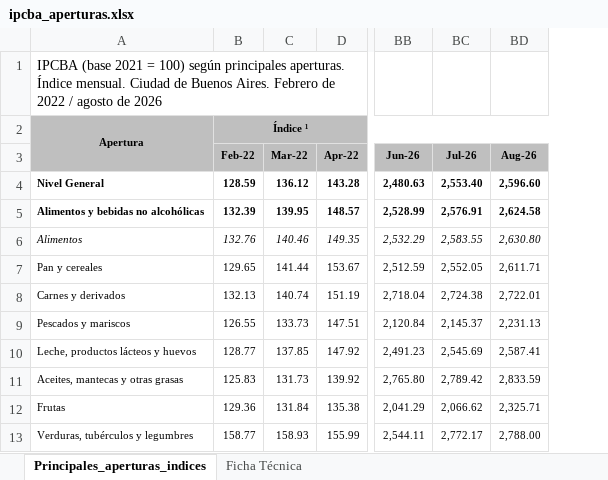
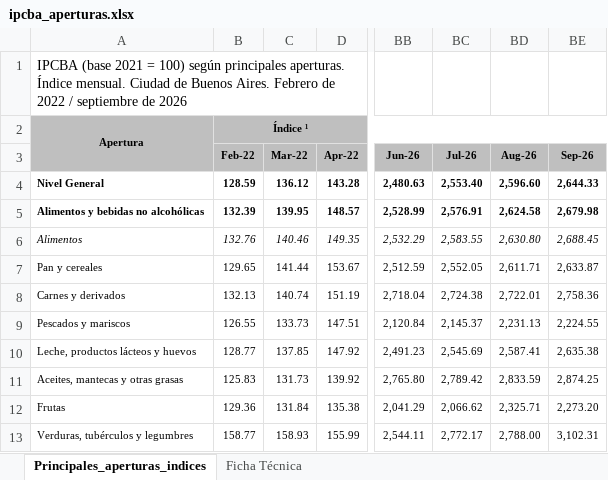
Before and after one commit to cepoes100b/CEPOES, an Excel workbook: idecba/ipcba_aperturas.xlsx, sheet Principales_aperturas_indices, drawn as a sheet; only a part is shown, gaps mark what is left out; values as stored, in another font and other column widths than the file's, no borders; the diff names each change by its address in the sheet, - before the commit and + after, or states it on an @@ line.

```diff
--- a/idecba/ipcba_aperturas.xlsx (sheet Principales_aperturas_indices)
+++ b/idecba/ipcba_aperturas.xlsx (sheet Principales_aperturas_indices)
+column BE (Sep-26), rows 4-13: 2,644.33 | 2,679.98 | 2,688.45 | 2,633.87 | 2,758.36 | 2,224.55 | 2,635.38 | 2,874.25 | 2,273.20 | 3,102.31
-A1: …2022 / agosto de 2026
+A1: …2022 / septiembre de 2026
```
Also changed, not shown: idecba/ipcba_evol.xlsx, 2 other files.
